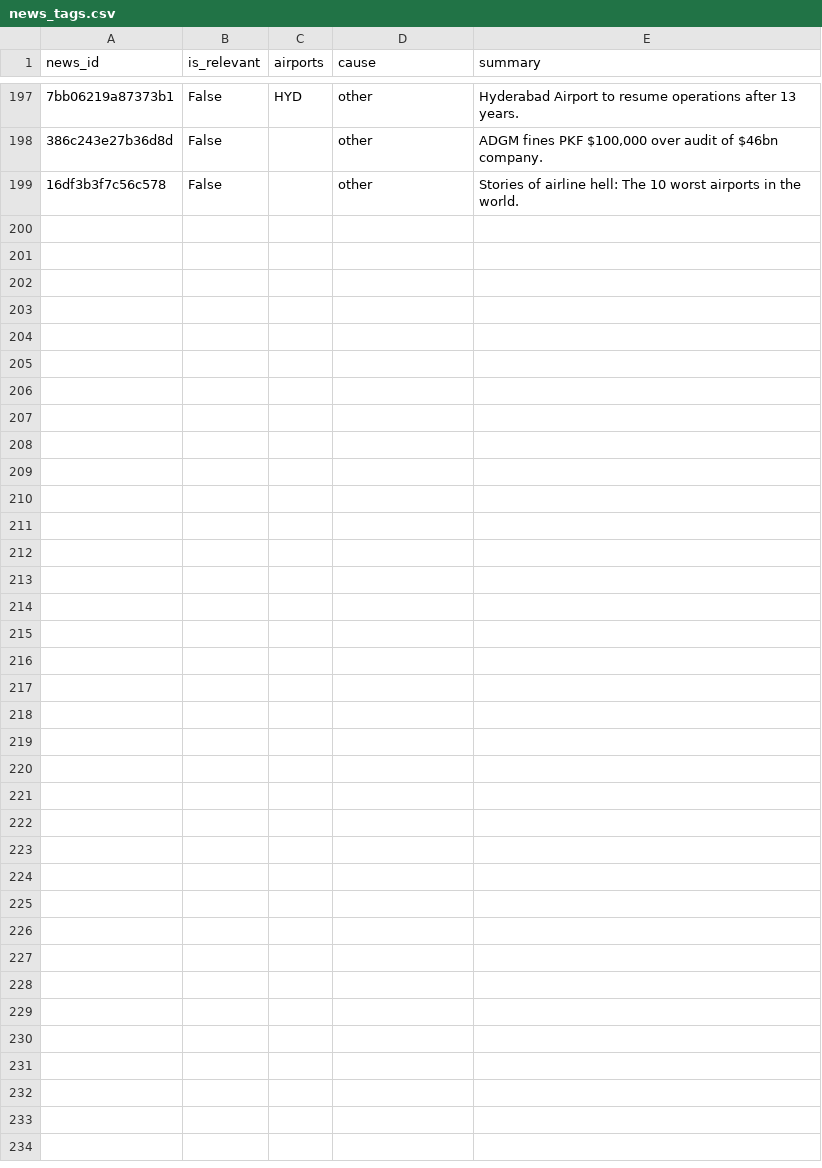
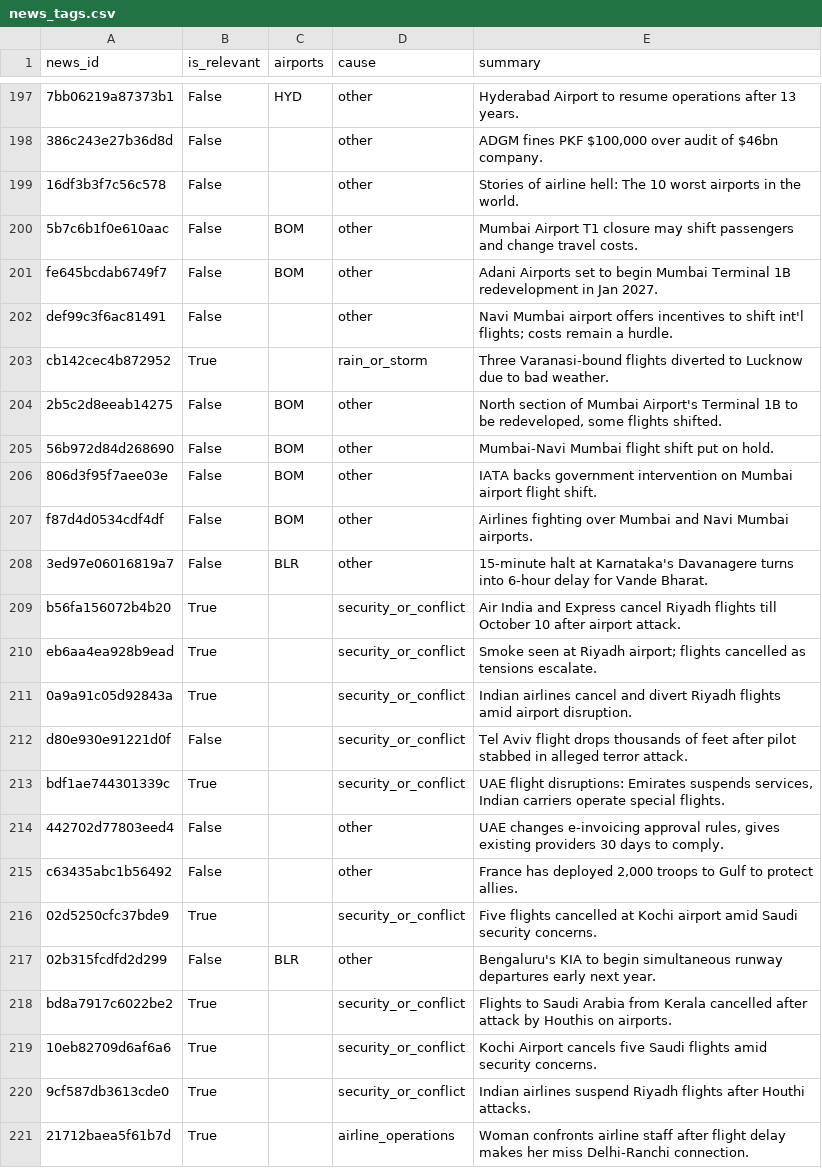
Before and after one commit to KashishSharma05/DelayLens, a CSV file: data/news/news_tags.csv, drawn as a sheet; only a part is shown, gaps mark what is left out; the diff names each change by its address in the sheet, - before the commit and + after, or states it on an @@ line.

```diff
--- a/data/news/news_tags.csv
+++ b/data/news/news_tags.csv
+row 200: 5b7c6b1f0e610aac | False | BOM | other | Mumbai Airport T1 closure may shift passengers and change travel costs.
+row 201: fe645bcdab6749f7 | False | BOM | other | Adani Airports set to begin Mumbai Terminal 1B redevelopment in Jan 2027.
+row 202: def99c3f6ac81491 | False |  | other | Navi Mumbai airport offers incentives to shift int'l flights; costs remain a hurdle.
+row 203: cb142cec4b872952 | True |  | rain_or_storm | Three Varanasi-bound flights diverted to Lucknow due to bad weather.
+row 204: 2b5c2d8eeab14275 | False | BOM | other | North section of Mumbai Airport's Terminal 1B to be redeveloped, some flights shifted.
+row 205: 56b972d84d268690 | False | BOM | other | Mumbai-Navi Mumbai flight shift put on hold.
+row 206: 806d3f95f7aee03e | False | BOM | other | IATA backs government intervention on Mumbai airport flight shift.
+row 207: f87d4d0534cdf4df | False | BOM | other | Airlines fighting over Mumbai and Navi Mumbai airports.
+row 208: 3ed97e06016819a7 | False | BLR | other | 15-minute halt at Karnataka's Davanagere turns into 6-hour delay for Vande Bharat.
+row 209: b56fa156072b4b20 | True |  | security_or_conflict | Air India and Express cancel Riyadh flights till October 10 after airport attack.
+row 210: eb6aa4ea928b9ead | True |  | security_or_conflict | Smoke seen at Riyadh airport; flights cancelled as tensions escalate.
+row 211: 0a9a91c05d92843a | True |  | security_or_conflict | Indian airlines cancel and divert Riyadh flights amid airport disruption.
+row 212: d80e930e91221d0f | False |  | security_or_conflict | Tel Aviv flight drops thousands of feet after pilot stabbed in alleged terror attack.
+row 213: bdf1ae744301339c | True |  | security_or_conflict | UAE flight disruptions: Emirates suspends services, Indian carriers operate special flights.
+row 214: 442702d77803eed4 | False |  | other | UAE changes e-invoicing approval rules, gives existing providers 30 days to comply.
+row 215: c63435abc1b56492 | False |  | other | France has deployed 2,000 troops to Gulf to protect allies.
+row 216: 02d5250cfc37bde9 | True |  | security_or_conflict | Five flights cancelled at Kochi airport amid Saudi security concerns.
+row 217: 02b315fcdfd2d299 | False | BLR | other | Bengaluru's KIA to begin simultaneous runway departures early next year.
+row 218: bd8a7917c6022be2 | True |  | security_or_conflict | Flights to Saudi Arabia from Kerala cancelled after attack by Houthis on airports.
+row 219: 10eb82709d6af6a6 | True |  | security_or_conflict | Kochi Airport cancels five Saudi flights amid security concerns.
+row 220: 9cf587db3613cde0 | True |  | security_or_conflict | Indian airlines suspend Riyadh flights after Houthi attacks.
+row 221: 21712baea5f61b7d | True |  | airline_operations | Woman confronts airline staff after flight delay makes her miss Delhi-Ranchi connection.
```
Also changed, not shown: app/data/daily_summary.csv, app/data/flight_punctuality.csv, 18 other files.
